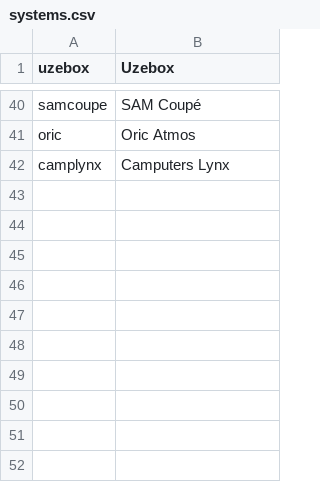
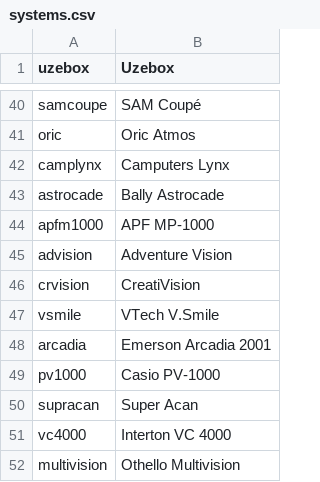
Before and after one commit to WizzardSK/gameflix, a CSV file: systems.csv, drawn as a sheet; only a part is shown, gaps mark what is left out; the diff names each change by its address in the sheet, - before the commit and + after, or states it on an @@ line.

Commit message:
Update systems.csv

```diff
--- a/systems.csv
+++ b/systems.csv
+row 43: astrocade | Bally Astrocade
+row 44: apfm1000 | APF MP-1000
+row 45: advision | Adventure Vision
+row 46: crvision | CreatiVision
+row 47: vsmile | VTech V.Smile
+row 48: arcadia | Emerson Arcadia 2001
+row 49: pv1000 | Casio PV-1000
+row 50: supracan | Super Acan
+row 51: vc4000 | Interton VC 4000
+row 52: multivision | Othello Multivision
```
